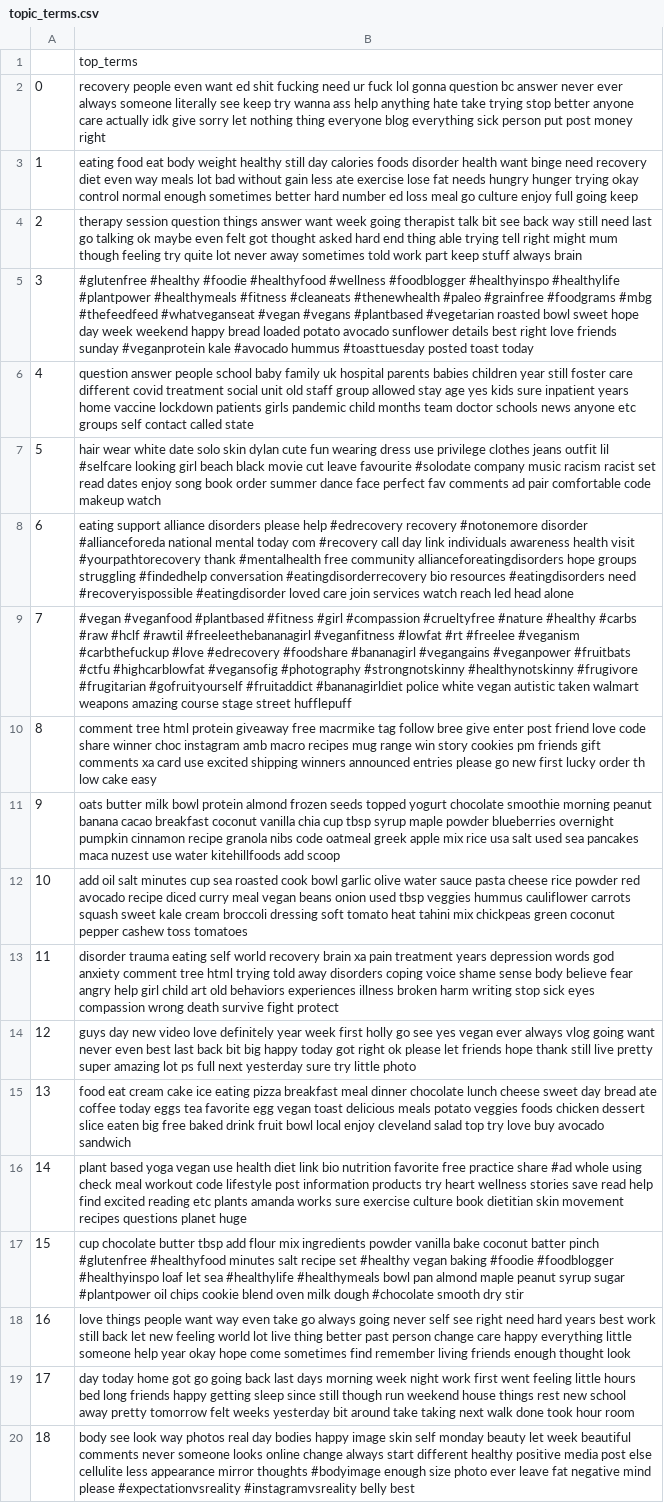
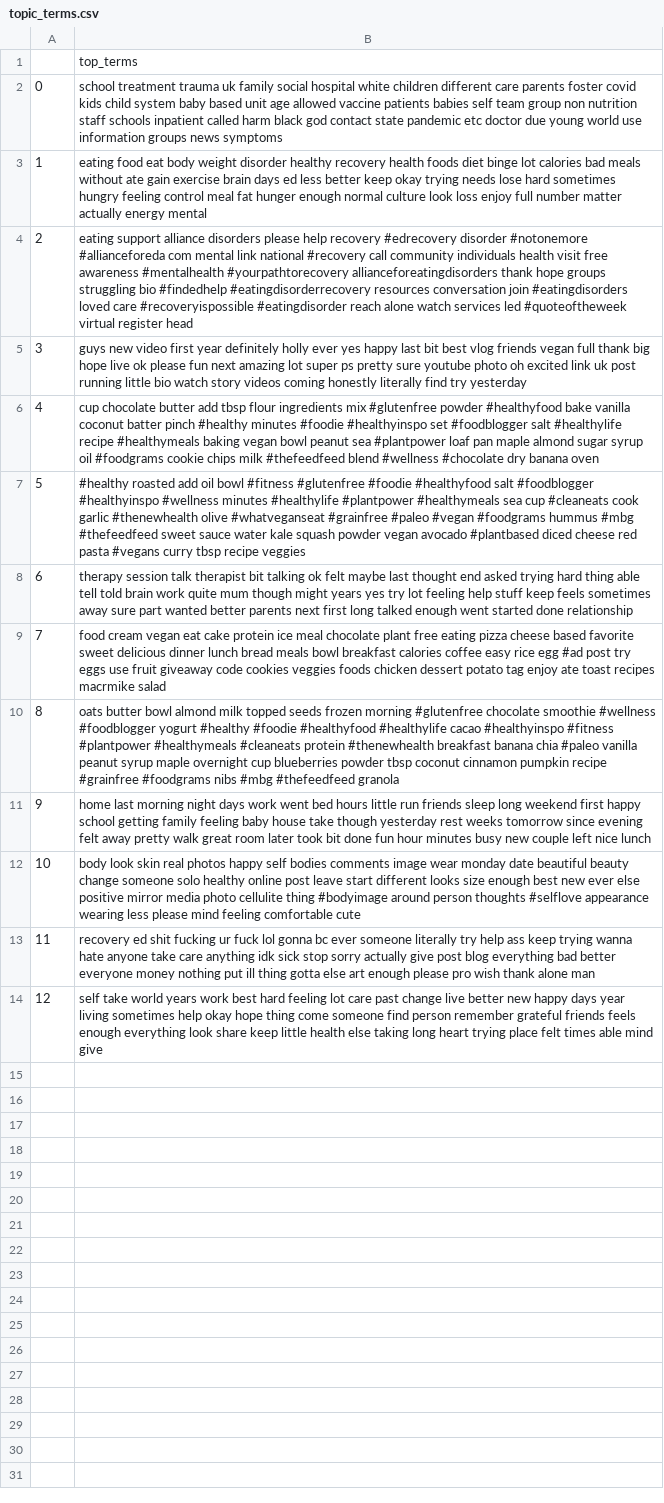
Before and after one commit to aminmarani/topic_modeling_comparison, a CSV file: topic_terms.csv, drawn as a sheet; the diff names each change by its address in the sheet, - before the commit and + after, or states it on an @@ line.

```diff
--- a/topic_terms.csv
+++ b/topic_terms.csv
-B2: recovery people even want ed shit fucking need ur fuck lol gonna question bc answer never ever always someone literally see keep try wanna ass help anything hate take trying stop better anyone care actually idk give sorry let nothing thing everyone blog everything sick person put post money right
+B2: school treatment trauma uk family social hospital white children different care parents foster covid kids child system baby based unit age allowed vaccine patients babies self team group non nutrition staff schools inpatient called harm black god contact state pandemic etc doctor due young world use information groups news symptoms
-B3: …body weight healthy still day calories foods disorder health want binge need recovery diet even way meals lot bad without gain less ate exercise lose fat needs hungry hunger trying okay control normal enough sometimes better hard number ed loss meal go culture enjoy full going keep
+B3: …body weight disorder healthy recovery health foods diet binge lot calories bad meals without ate gain exercise brain days ed less better keep okay trying needs lose hard sometimes hungry feeling control meal fat hunger enough normal culture look loss enjoy full number matter actually energy mental
-B4: therapy session question things answer want week going therapist talk bit see back way still need last go talking ok maybe even felt got thought asked hard end thing able trying tell right might mum though feeling try quite lot never away sometimes told work part keep stuff always brain
+B4: eating support alliance disorders please help recovery #edrecovery disorder #notonemore #allianceforeda com mental link national #recovery call community individuals health visit free awareness #mentalhealth #yourpathtorecovery allianceforeatingdisorders thank hope groups struggling bio #findedhelp #eatingdisorderrecovery resources conversation join #eatingdisorders loved care #recoveryispossible #eatingdisorder reach alone watch services led #quoteoftheweek virtual register head
-B5: #glutenfree #healthy #foodie #healthyfood #wellness #foodblogger #healthyinspo #healthylife #plantpower #healthymeals #fitness #cleaneats #thenewhealth #paleo #grainfree #foodgrams #mbg #thefeedfeed #whatveganseat #vegan #vegans #plantbased #vegetarian roasted bowl sweet hope day week weekend happy bread loaded potato avocado sunflower details best right love friends sunday #veganprotein kale #avocado hummus #toasttuesday posted toast today
+B5: guys new video first year definitely holly ever yes happy last bit best vlog friends vegan full thank big hope live ok please fun next amazing lot super ps pretty sure youtube photo oh excited link uk post running little bio watch story videos coming honestly literally find try yesterday
-B6: question answer people school baby family uk hospital parents babies children year still foster care different covid treatment social unit old staff group allowed stay age yes kids sure inpatient years home vaccine lockdown patients girls pandemic child months team doctor schools news anyone etc groups self contact called state
+B6: cup chocolate butter add tbsp flour ingredients mix #glutenfree powder #healthyfood bake vanilla coconut batter pinch #healthy minutes #foodie #healthyinspo set #foodblogger salt #healthylife recipe #healthymeals baking vegan bowl peanut sea #plantpower loaf pan maple almond sugar syrup oil #foodgrams cookie chips milk #thefeedfeed blend #wellness #chocolate dry banana oven
-B7: hair wear white date solo skin dylan cute fun wearing dress use privilege clothes jeans outfit lil #selfcare looking girl beach black movie cut leave favourite #solodate company music racism racist set read dates enjoy song book order summer dance face perfect fav comments ad pair comfortable code makeup watch
+B7: #healthy roasted add oil bowl #fitness #glutenfree #foodie #healthyfood salt #foodblogger #healthyinspo #wellness minutes #healthylife #plantpower #healthymeals sea cup #cleaneats cook garlic #thenewhealth olive #whatveganseat #grainfree #paleo #vegan #foodgrams hummus #mbg #thefeedfeed sweet sauce water kale squash powder vegan avocado #plantbased diced cheese red pasta #vegans curry tbsp recipe veggies
-B8: eating support alliance disorders please help #edrecovery recovery #notonemore disorder #allianceforeda national mental today com #recovery call day link individuals awareness health visit #yourpathtorecovery thank #mentalhealth free community allianceforeatingdisorders hope groups struggling #findedhelp conversation #eatingdisorderrecovery bio resources #eatingdisorders need #recoveryispossible #eatingdisorder loved care join services watch reach led head alone
+B8: therapy session talk therapist bit talking ok felt maybe last thought end asked trying hard thing able tell told brain work quite mum though might years yes try lot feeling help stuff keep feels sometimes away sure part wanted better parents next first long talked enough went started done relationship
-B9: #vegan #veganfood #plantbased #fitness #girl #compassion #crueltyfree #nature #healthy #carbs #raw #hclf #rawtil #freeleethebananagirl #veganfitness #lowfat #rt #freelee #veganism #carbthefuckup #love #edrecovery #foodshare #bananagirl #vegangains #veganpower #fruitbats #ctfu #highcarblowfat #vegansofig #photography #strongnotskinny #healthynotskinny #frugivore #frugitarian #gofruityourself #fruitaddict #bananagirldiet police white vegan autistic taken walmart weapons amazing course stage street hufflepuff
+B9: food cream vegan eat cake protein ice meal chocolate plant free eating pizza cheese based favorite sweet delicious dinner lunch bread meals bowl breakfast calories coffee easy rice egg #ad post try eggs use fruit giveaway code cookies veggies foods chicken dessert potato tag enjoy ate toast recipes macrmike salad
-B10: comment tree html protein giveaway free macrmike tag follow bree give enter post friend love code share winner choc instagram amb macro recipes mug range win story cookies pm friends gift comments xa card use excited shipping winners announced entries please go new first lucky order th low cake easy
+B10: oats butter bowl almond milk topped seeds frozen morning #glutenfree chocolate smoothie #wellness #foodblogger yogurt #healthy #foodie #healthyfood #healthylife cacao #healthyinspo #fitness #plantpower #healthymeals #cleaneats protein #thenewhealth breakfast banana chia #paleo vanilla peanut syrup maple overnight cup blueberries powder tbsp coconut cinnamon pumpkin recipe #grainfree #foodgrams nibs #mbg #thefeedfeed granola
-B11: oats butter milk bowl protein almond frozen seeds topped yogurt chocolate smoothie morning peanut banana cacao breakfast coconut vanilla chia cup tbsp syrup maple powder blueberries overnight pumpkin cinnamon recipe granola nibs code oatmeal greek apple mix rice usa salt used sea pancakes maca nuzest use water kitehillfoods add scoop
+B11: home last morning night days work went bed hours little run friends sleep long weekend first happy school getting family feeling baby house take though yesterday rest weeks tomorrow since evening felt away pretty walk great room later took bit done fun hour minutes busy new couple left nice lunch
-B12: add oil salt minutes cup sea roasted cook bowl garlic olive water sauce pasta cheese rice powder red avocado recipe diced curry meal vegan beans onion used tbsp veggies hummus cauliflower carrots squash sweet kale cream broccoli dressing soft tomato heat tahini mix chickpeas green coconut pepper cashew toss tomatoes
+B12: body look skin real photos happy self bodies comments image wear monday date beautiful beauty change someone solo healthy online post leave start different looks size enough best new ever else positive mirror media photo cellulite thing #bodyimage around person thoughts #selflove appearance wearing less please mind feeling comfortable cute
-B13: disorder trauma eating self world recovery brain xa pain treatment years depression words god anxiety comment tree html trying told away disorders coping voice shame sense body believe fear angry help girl child art old behaviors experiences illness broken harm writing stop sick eyes compassion wrong death survive fight protect
+B13: recovery ed shit fucking ur fuck lol gonna bc ever someone literally try help ass keep trying wanna hate anyone take care anything idk sick stop sorry actually give post blog everything bad better everyone money nothing put ill thing gotta else art enough please pro wish thank alone man
-B14: guys day new video love definitely year week first holly go see yes vegan ever always vlog going want never even best last back bit big happy today got right ok please let friends hope thank still live pretty super amazing lot ps full next yesterday sure try little photo
+B14: self take world years work best hard feeling lot care past change live better new happy days year living sometimes help okay hope thing come someone find person remember grateful friends feels enough everything look share keep little health else taking long heart trying place felt times able mind give
-row 15: 13 | food eat cream cake ice eating pizza breakfast meal dinner chocolate lunch cheese sweet day bread ate coffee today eggs tea favorite egg vegan toast delicious meals potato veggies foods chicken dessert slice eaten big free baked drink fruit bowl local enjoy cleveland salad top try love buy avocado sandwich
-row 16: 14 | plant based yoga vegan use health diet link bio nutrition favorite free practice share #ad whole using check meal workout code lifestyle post information products try heart wellness stories save read help find excited reading etc plants amanda works sure exercise culture book dietitian skin movement recipes questions planet huge
-row 17: 15 | cup chocolate butter tbsp add flour mix ingredients powder vanilla bake coconut batter pinch #glutenfree #healthyfood minutes salt recipe set #healthy vegan baking #foodie #foodblogger #healthyinspo loaf let sea #healthylife #healthymeals bowl pan almond maple peanut syrup sugar #plantpower oil chips cookie blend oven milk dough #chocolate smooth dry stir
-row 18: 16 | love things people want way even take go always going never self see right need hard years best work still back let new feeling world lot live thing better past person change care happy everything little someone help year okay hope come sometimes find remember living friends enough thought look
-row 19: 17 | day today home got go going back last days morning week night work first went feeling little hours bed long friends happy getting sleep since still though run weekend house things rest new school away pretty tomorrow felt weeks yesterday bit around take taking next walk done took hour room
-row 20: 18 | body see look way photos real day bodies happy image skin self monday beauty let week beautiful comments never someone looks online change always start different healthy positive media post else cellulite less appearance mirror thoughts #bodyimage enough size photo ever leave fat negative mind please #expectationvsreality #instagramvsreality belly best
```
Also changed, not shown: 10 other files.
